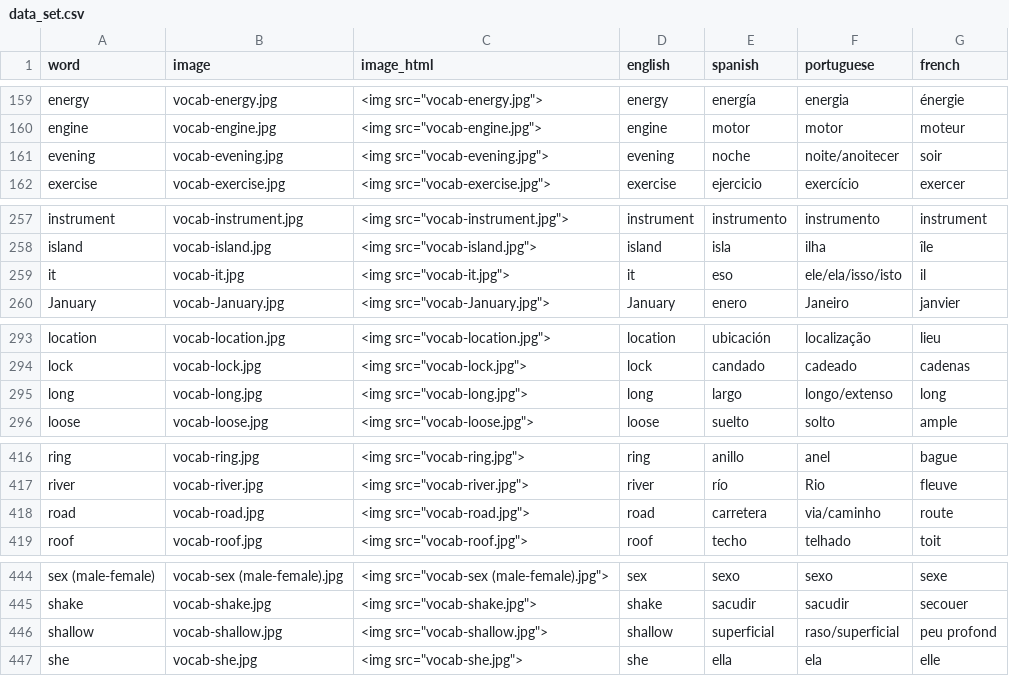
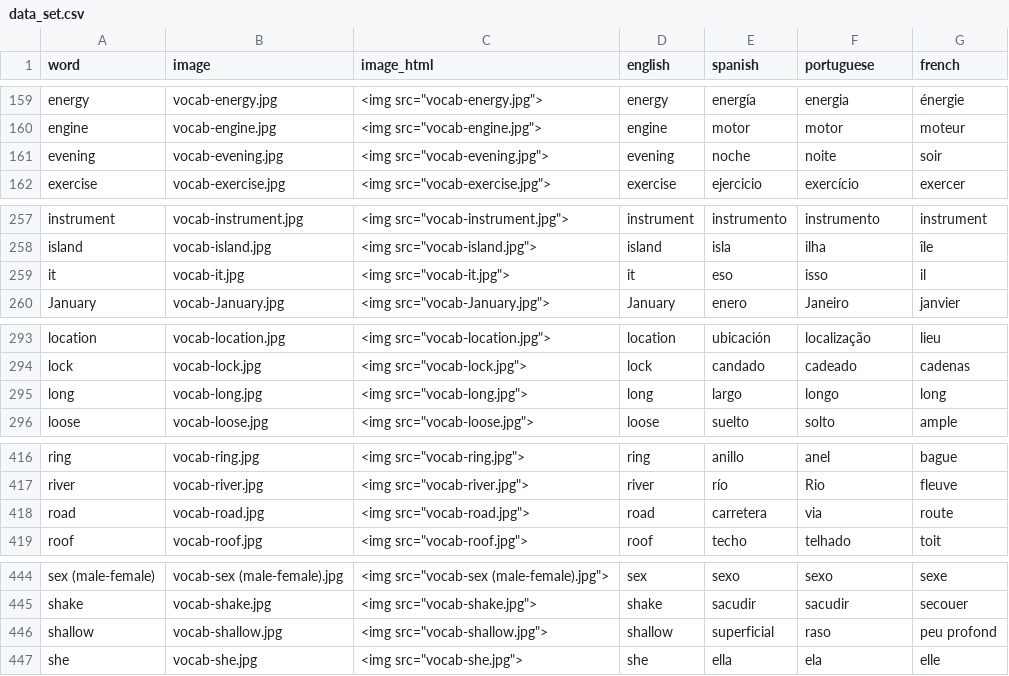
Before and after one commit to danimedi/vocabulaRy, a CSV file: data/data_set.csv, drawn as a sheet; only a part is shown, gaps mark what is left out; the diff covers the shown part only.

Commit message:
fix some translations to portuguese

```diff
--- a/data/data_set.csv
+++ b/data/data_set.csv
@@ -160,3 +160,3 @@ energy;vocab-energy.jpg;"<img src=""vocab-energy.jpg"">";energy;energía;energia
 engine;vocab-engine.jpg;"<img src=""vocab-engine.jpg"">";engine;motor;motor;moteur
-evening;vocab-evening.jpg;"<img src=""vocab-evening.jpg"">";evening;noche;noite/anoitecer;soir
+evening;vocab-evening.jpg;"<img src=""vocab-evening.jpg"">";evening;noche;noite;soir
 exercise;vocab-exercise.jpg;"<img src=""vocab-exercise.jpg"">";exercise;ejercicio;exercício;exercer
@@ -258,3 +258,3 @@ instrument;vocab-instrument.jpg;"<img src=""vocab-instrument.jpg"">";instrument;
 island;vocab-island.jpg;"<img src=""vocab-island.jpg"">";island;isla;ilha;île
-it;vocab-it.jpg;"<img src=""vocab-it.jpg"">";it;eso;ele/ela/isso/isto;il
+it;vocab-it.jpg;"<img src=""vocab-it.jpg"">";it;eso;isso;il
 January;vocab-January.jpg;"<img src=""vocab-January.jpg"">";January;enero;Janeiro;janvier
@@ -294,3 +294,3 @@ location;vocab-location.jpg;"<img src=""vocab-location.jpg"">";location;ubicaci
 lock;vocab-lock.jpg;"<img src=""vocab-lock.jpg"">";lock;candado;cadeado;cadenas
-long;vocab-long.jpg;"<img src=""vocab-long.jpg"">";long;largo;longo/extenso;long
+long;vocab-long.jpg;"<img src=""vocab-long.jpg"">";long;largo;longo;long
 loose;vocab-loose.jpg;"<img src=""vocab-loose.jpg"">";loose;suelto;solto;ample
@@ -417,3 +417,3 @@ ring;vocab-ring.jpg;"<img src=""vocab-ring.jpg"">";ring;anillo;anel;bague
 river;vocab-river.jpg;"<img src=""vocab-river.jpg"">";river;río;Rio;fleuve
-road;vocab-road.jpg;"<img src=""vocab-road.jpg"">";road;carretera;via/caminho;route
+road;vocab-road.jpg;"<img src=""vocab-road.jpg"">";road;carretera;via;route
 roof;vocab-roof.jpg;"<img src=""vocab-roof.jpg"">";roof;techo;telhado;toit
@@ -445,3 +445,3 @@ sex (male-female);vocab-sex (male-female).jpg;"<img src=""vocab-sex (male-female
 shake;vocab-shake.jpg;"<img src=""vocab-shake.jpg"">";shake;sacudir;sacudir;secouer
-shallow;vocab-shallow.jpg;"<img src=""vocab-shallow.jpg"">";shallow;superficial;raso/superficial;peu profond
+shallow;vocab-shallow.jpg;"<img src=""vocab-shallow.jpg"">";shallow;superficial;raso;peu profond
 she;vocab-she.jpg;"<img src=""vocab-she.jpg"">";she;ella;ela;elle
```
Also changed, not shown: 12 edited cells elsewhere in this file.
